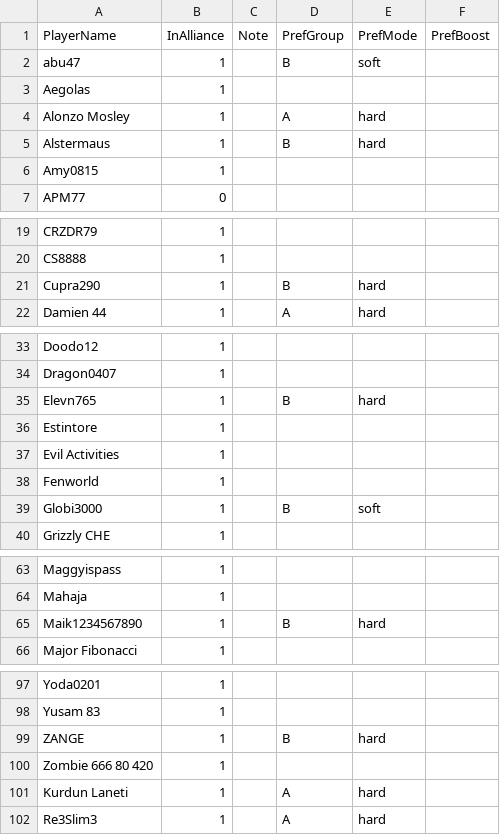
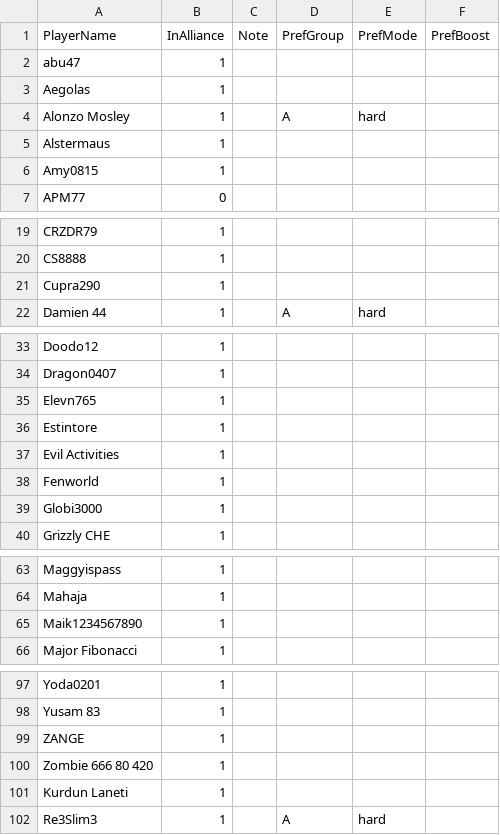
Before and after one commit to its-h4k1/desert-storm-roster-optimizer, a CSV file: data/alliance.csv, drawn as a sheet; only a part is shown, gaps mark what is left out; the diff covers the shown part only.

Commit message:
admin: update alliance.csv via group preferences ui

```diff
--- a/data/alliance.csv
+++ b/data/alliance.csv
@@ -1,6 +1,6 @@
 PlayerName,InAlliance,Note,PrefGroup,PrefMode,PrefBoost
-abu47,1,,B,soft,
+abu47,1,,,,
 Aegolas,1,,,,
 Alonzo Mosley,1,,A,hard,
-Alstermaus,1,,B,hard,
+Alstermaus,1,,,,
 Amy0815,1,,,,
@@ -20,3 +20,3 @@ CRZDR79,1,,,,
 CS8888,1,,,,
-Cupra290,1,,B,hard,
+Cupra290,1,,,,
 Damien 44,1,,A,hard,
@@ -34,3 +34,3 @@ Doodo12,1,,,,
 Dragon0407,1,,,,
-Elevn765,1,,B,hard,
+Elevn765,1,,,,
 Estintore,1,,,,
@@ -38,3 +38,3 @@ Evil Activities,1,,,,
 Fenworld,1,,,,
-Globi3000,1,,B,soft,
+Globi3000,1,,,,
 Grizzly CHE,1,,,,
@@ -64,3 +64,3 @@ Maggyispass,1,,,,
 Mahaja,1,,,,
-Maik1234567890,1,,B,hard,
+Maik1234567890,1,,,,
 Major Fibonacci,1,,,,
@@ -98,5 +98,5 @@ Yoda0201,1,,,,
 Yusam 83,1,,,,
-ZANGE,1,,B,hard,
+ZANGE,1,,,,
 Zombie 666 80 420,1,,,,
-Kurdun Laneti,1,,A,hard,
+Kurdun Laneti,1,,,,
 Re3Slim3,1,,A,hard,
```
Also changed, not shown: 2 edited cells elsewhere in this file.
